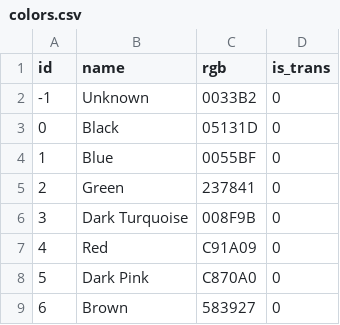
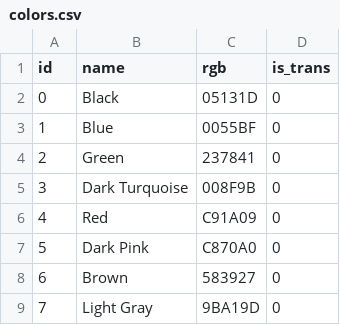
Before and after one commit to gregsingson/Lego, a CSV file: data/colors.csv, drawn as a sheet; only a part is shown; the shorter side is filled out with more unchanged rows.

Commit message:
fixes to ERD, DDL, t or f values to 1 or 0

```diff
--- a/data/colors.csv
+++ b/data/colors.csv
@@ -1,3 +1,2 @@
 id,name,rgb,is_trans
--1,Unknown,0033B2,0
 0,Black,05131D,0
```
Also changed, not shown: 4 other files.
